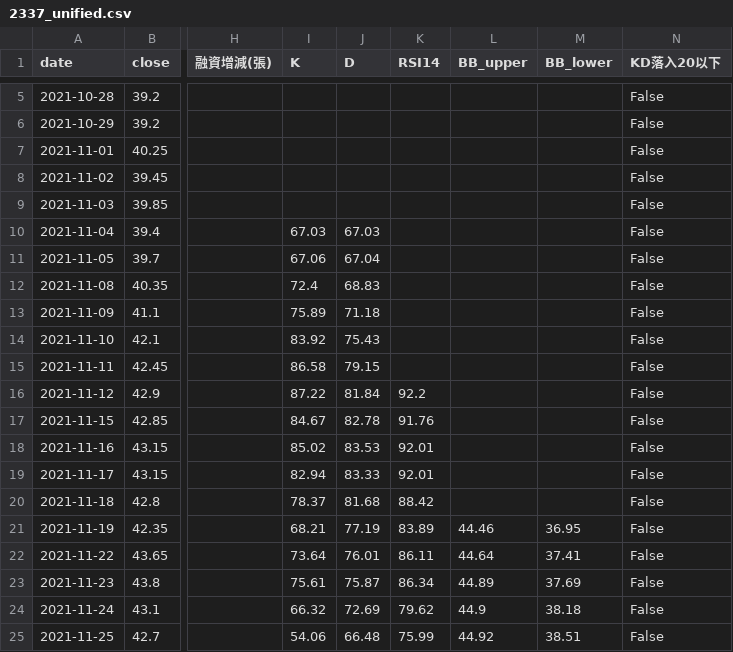
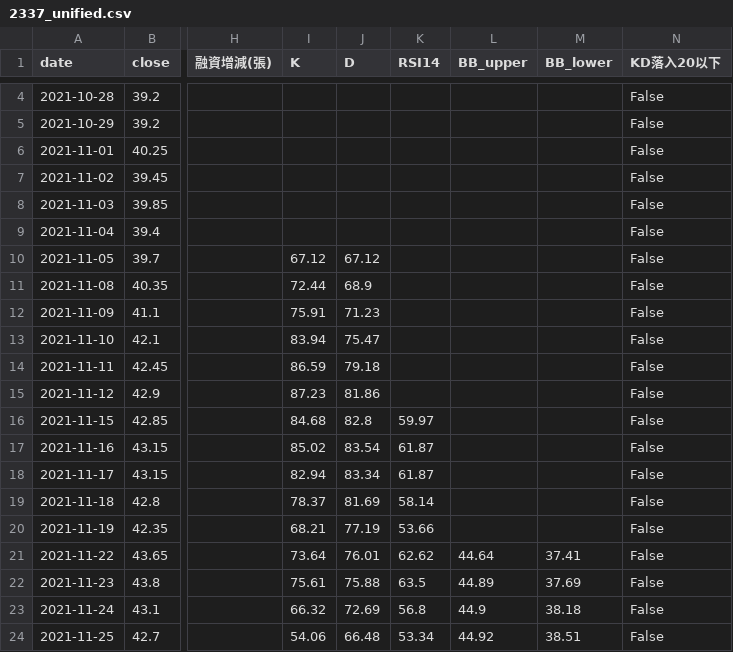
Before and after one commit to wjstudio1030/AI_Stock_Project_V3, a CSV file: docs/data/2337_unified.csv, drawn as a sheet; only a part is shown, gaps mark what is left out; addresses are those after the commit; the diff covers the shown part only; the diff names each change by its address in the sheet, - before the commit and + after, or states it on an @@ line.

```diff
--- a/docs/data/2337_unified.csv
+++ b/docs/data/2337_unified.csv
-I9 (K): 67.03
+I9 (K): (empty)
-J9 (D): 67.03
+J9 (D): (empty)
-I10 (K): 67.06
+I10 (K): 67.12
-J10 (D): 67.04
+J10 (D): 67.12
-I11 (K): 72.4
+I11 (K): 72.44
-J11 (D): 68.83
+J11 (D): 68.9
-I12 (K): 75.89
+I12 (K): 75.91
-J12 (D): 71.18
+J12 (D): 71.23
-I13 (K): 83.92
+I13 (K): 83.94
-J13 (D): 75.43
+J13 (D): 75.47
-I14 (K): 86.58
+I14 (K): 86.59
-J14 (D): 79.15
+J14 (D): 79.18
-I15 (K): 87.22
+I15 (K): 87.23
-J15 (D): 81.84
+J15 (D): 81.86
-K15 (RSI14): 92.2
+K15 (RSI14): (empty)
-I16 (K): 84.67
+I16 (K): 84.68
-J16 (D): 82.78
+J16 (D): 82.8
-K16 (RSI14): 91.76
+K16 (RSI14): 59.97
-J17 (D): 83.53
+J17 (D): 83.54
-K17:K18 (RSI14): 92.01
+K17:K18 (RSI14): 61.87
-J18 (D): 83.33
+J18 (D): 83.34
-J19 (D): 81.68
+J19 (D): 81.69
-K19 (RSI14): 88.42
+K19 (RSI14): 58.14
-K20 (RSI14): 83.89
+K20 (RSI14): 53.66
-L20 (BB_upper): 44.46
+L20 (BB_upper): (empty)
-M20 (BB_lower): 36.95
+M20 (BB_lower): (empty)
-K21 (RSI14): 86.11
+K21 (RSI14): 62.62
-J22 (D): 75.87
+J22 (D): 75.88
-K22 (RSI14): 86.34
+K22 (RSI14): 63.5
-K23 (RSI14): 79.62
+K23 (RSI14): 56.8
-K24 (RSI14): 75.99
+K24 (RSI14): 53.34
```
Also changed, not shown: 1 removed row and 127 edited cells elsewhere in this file, docs/data/2344_unified.csv, docs/data/2408_unified.csv, 13 other files.
